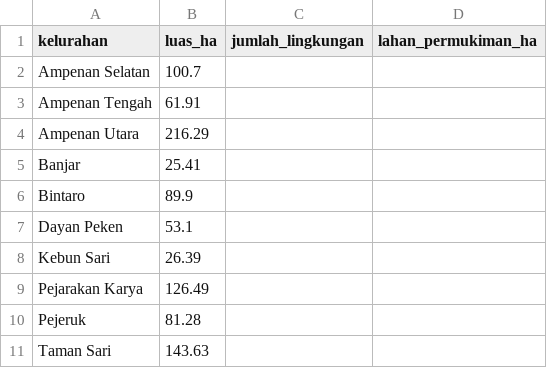
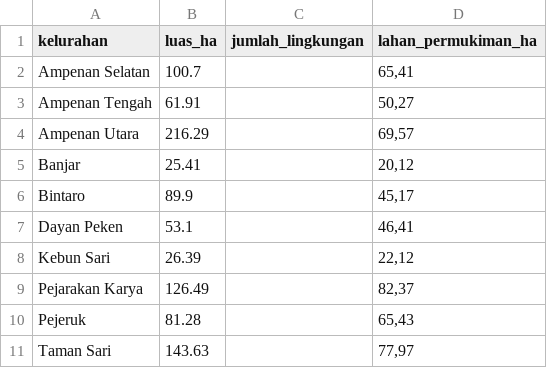
Before and after one commit to kopluck8/Studio-Proses-Perencanaan-Ampenan, a CSV file: data/sheets/kelurahan.csv, drawn as a sheet.

```diff
--- a/data/sheets/kelurahan.csv
+++ b/data/sheets/kelurahan.csv
@@ -1,11 +1,11 @@
 kelurahan,luas_ha,jumlah_lingkungan,lahan_permukiman_ha
-Ampenan Selatan,100.7,,
-Ampenan Tengah,61.91,,
-Ampenan Utara,216.29,,
-Banjar,25.41,,
-Bintaro,89.9,,
-Dayan Peken,53.1,,
-Kebun Sari,26.39,,
-Pejarakan Karya,126.49,,
-Pejeruk,81.28,,
-Taman Sari,143.63,,
+Ampenan Selatan,100.7,,"65,41"
+Ampenan Tengah,61.91,,"50,27"
+Ampenan Utara,216.29,,"69,57"
+Banjar,25.41,,"20,12"
+Bintaro,89.9,,"45,17"
+Dayan Peken,53.1,,"46,41"
+Kebun Sari,26.39,,"22,12"
+Pejarakan Karya,126.49,,"82,37"
+Pejeruk,81.28,,"65,43"
+Taman Sari,143.63,,"77,97"
```
Also changed, not shown: data/sheets/kebutuhan_data.csv, 4 other files.
